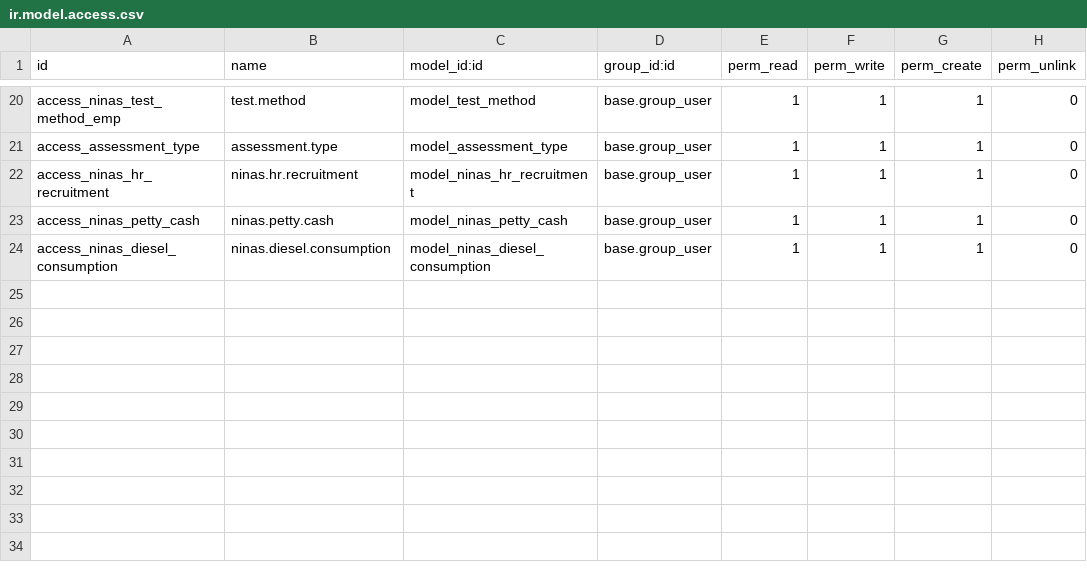
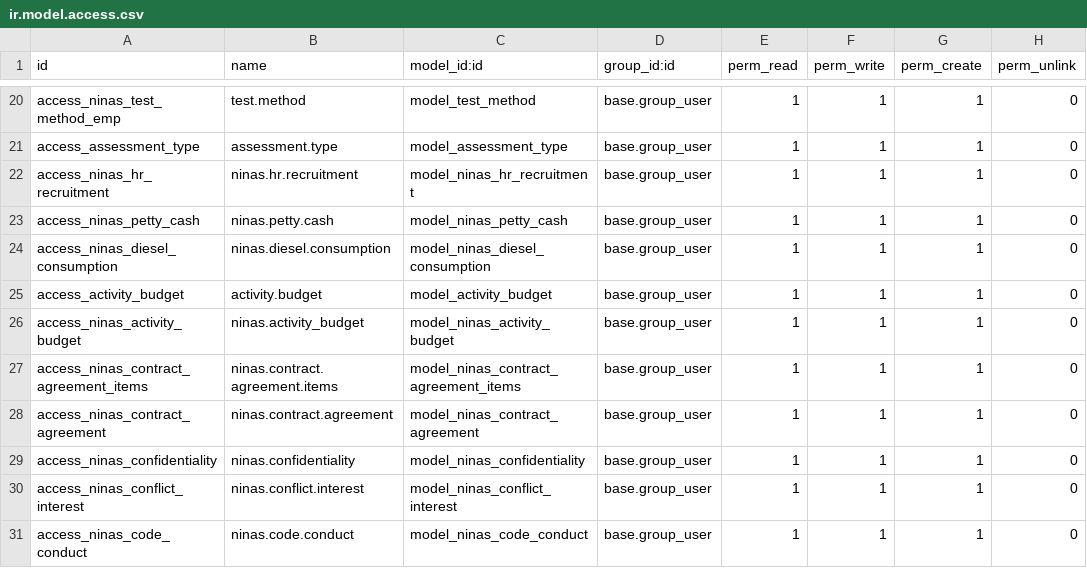
Before and after one commit to MceeSolutions/ninas, a CSV file: ninasmain/security/ir.model.access.csv, drawn as a sheet; only a part is shown, gaps mark what is left out; the diff names each change by its address in the sheet, - before the commit and + after, or states it on an @@ line.

```diff
--- a/ninasmain/security/ir.model.access.csv
+++ b/ninasmain/security/ir.model.access.csv
+row 25: access_activity_budget | activity.budget | model_activity_budget | base.group_user | 1 | 1 | 1 | 0
+row 26: access_ninas_activity_budget | ninas.activity_budget | model_ninas_activity_budget | base.group_user | 1 | 1 | 1 | 0
+row 27: access_ninas_contract_agreement_items | ninas.contract.agreement.items | model_ninas_contract_agreement_items | base.group_user | 1 | 1 | 1 | 0
+row 28: access_ninas_contract_agreement | ninas.contract.agreement | model_ninas_contract_agreement | base.group_user | 1 | 1 | 1 | 0
+row 29: access_ninas_confidentiality | ninas.confidentiality | model_ninas_confidentiality | base.group_user | 1 | 1 | 1 | 0
+row 30: access_ninas_conflict_interest | ninas.conflict.interest | model_ninas_conflict_interest | base.group_user | 1 | 1 | 1 | 0
+row 31: access_ninas_code_conduct | ninas.code.conduct | model_ninas_code_conduct | base.group_user | 1 | 1 | 1 | 0
```
Also changed, not shown: 3 other files.
